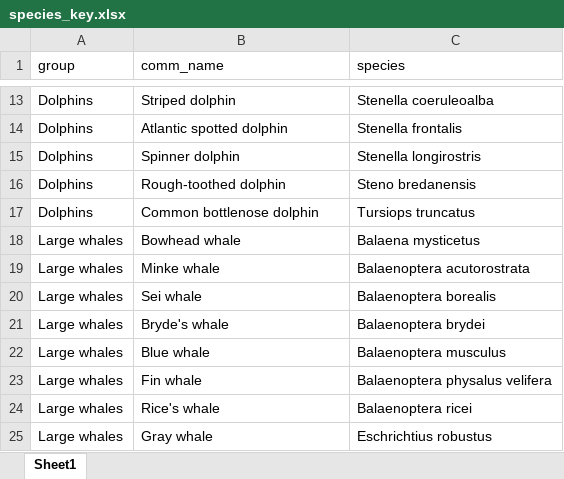
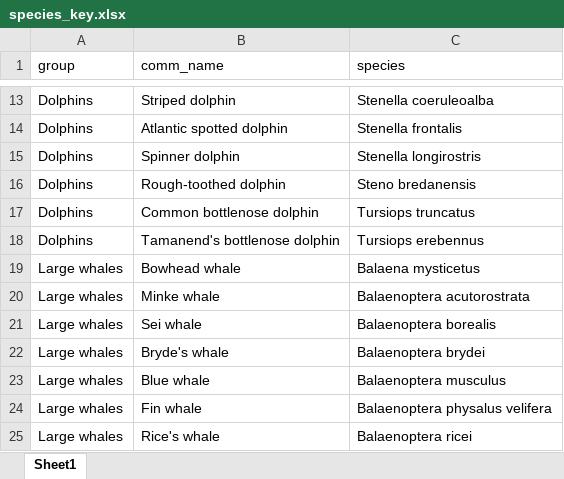
Before and after one commit to cfree14/us_sar_synthesis, an Excel workbook: data/species_key.xlsx, sheet Sheet1, drawn as a sheet; only a part is shown, gaps mark what is left out; the shorter side is filled out with more unchanged rows; values as stored, in another font and other column widths than the file's, no borders; the diff names each change by its address in the sheet, - before the commit and + after, or states it on an @@ line.

```diff
--- a/data/species_key.xlsx (sheet Sheet1)
+++ b/data/species_key.xlsx (sheet Sheet1)
+row 18: Dolphins | Tamanend's bottlenose dolphin | Tursiops erebennus
```
Also changed, not shown: data/sars/keys/area_key_atlantic_final.xlsx, 26 other files.
